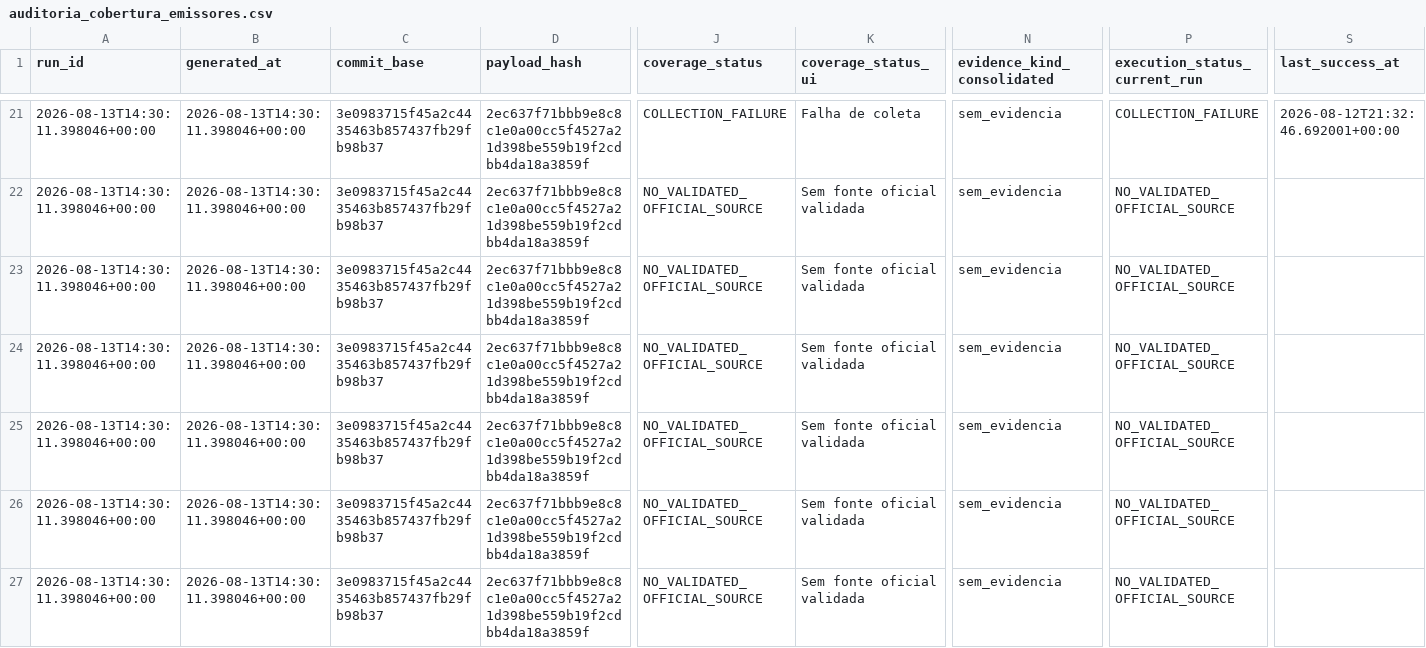
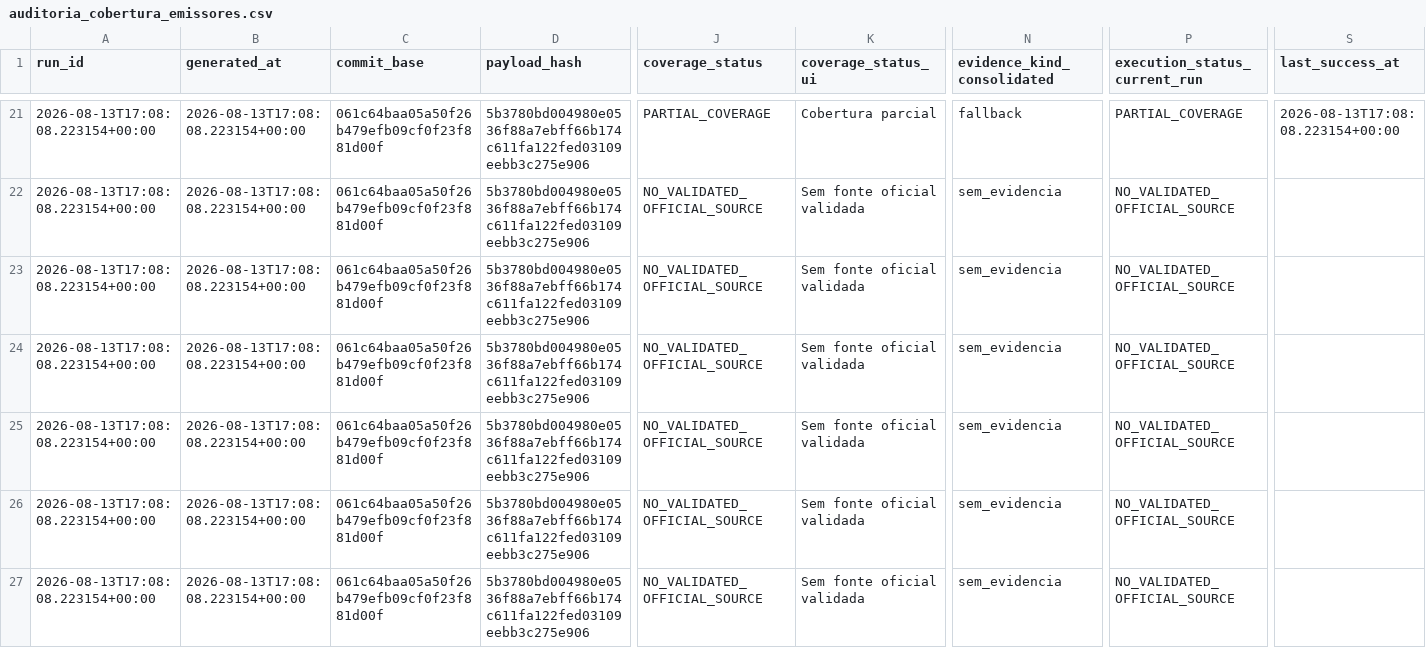
Before and after one commit to GutoCastro12/Dashboard-noticias, a CSV file: out_coverage_diagnosis/auditoria_cobertura_emissores.csv, drawn as a sheet; only a part is shown, gaps mark what is left out; the diff covers the shown part only; the diff names each change by its address in the sheet, - before the commit and + after, or states it on an @@ line.

```diff
--- a/out_coverage_diagnosis/auditoria_cobertura_emissores.csv
+++ b/out_coverage_diagnosis/auditoria_cobertura_emissores.csv
-A21:A27 (run_id): 2026-08-13T14:30:11.398046+00:00
+A21:A27 (run_id): 2026-08-13T17:08:08.223154+00:00
-B21:B27 (generated_at): 2026-08-13T14:30:11.398046+00:00
+B21:B27 (generated_at): 2026-08-13T17:08:08.223154+00:00
-C21:C27 (commit_base): 3e0983715f45a2c4435463b857437fb29fb98b37
+C21:C27 (commit_base): 061c64baa05a50f26b479efb09cf0f23f881d00f
-D21:D27 (payload_hash): 2ec637f71bbb9e8c8c1e0a00cc5f4527a21d398be559b19f2cdbb4da18a3859f
+D21:D27 (payload_hash): 5b3780bd004980e0536f88a7ebff66b174c611fa122fed03109eebb3c275e906
-J21 (coverage_status): COLLECTION_FAILURE
+J21 (coverage_status): PARTIAL_COVERAGE
-K21 (coverage_status_ui): Falha de coleta
+K21 (coverage_status_ui): Cobertura parcial
-N21 (evidence_kind_consolidated): sem_evidencia
+N21 (evidence_kind_consolidated): fallback
-P21 (execution_status_current_run): COLLECTION_FAILURE
+P21 (execution_status_current_run): PARTIAL_COVERAGE
-S21 (last_success_at): 2026-08-12T21:32:46.692001+00:00
+S21 (last_success_at): 2026-08-13T17:08:08.223154+00:00
```
Also changed, not shown: 121 edited cells elsewhere in this file, out_coverage_diagnosis/auditoria_cobertura_fontes.csv, out_coverage_diagnosis/falhas_de_coleta.csv, 11 other files.
